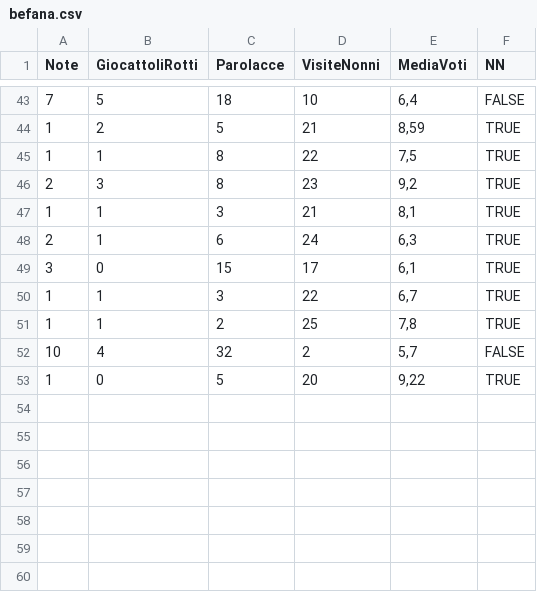
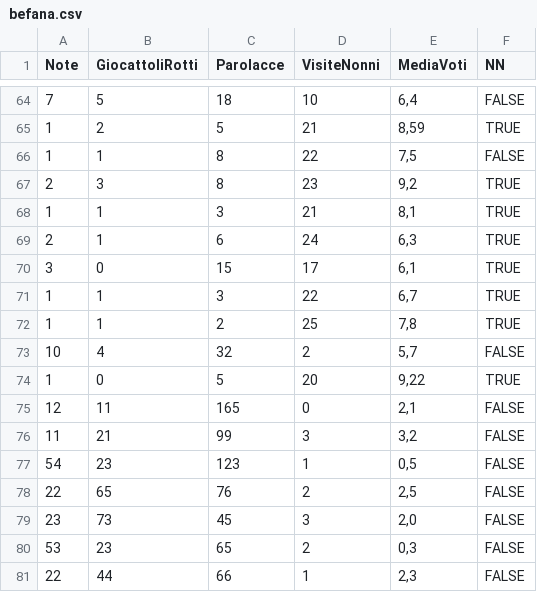
Before and after one commit to villalaura/xmasdev2022.DolcettoCarbone, a CSV file: src/Xmasdev2022.DolcettoCarbone.Console/Data/befana.csv, drawn as a sheet; only a part is shown, gaps mark what is left out; the diff covers the shown part only.

```diff
--- a/src/Xmasdev2022.DolcettoCarbone.Console/Data/befana.csv
+++ b/src/Xmasdev2022.DolcettoCarbone.Console/Data/befana.csv
@@ -44,3 +65,3 @@
 1;2;5;21;8,59;TRUE
-1;1;8;22;7,5;TRUE
+1;1;8;22;7,5;FALSE
 2;3;8;23;9,2;TRUE
@@ -53 +74,8 @@
 1;0;5;20;9,22;TRUE
+12;11;165;0;2,1;FALSE
+11;21;99;3;3,2;FALSE
+54;23;123;1;0,5;FALSE
+22;65;76;2;2,5;FALSE
+23;73;45;3;2,0;FALSE
+53;23;65;2;0,3;FALSE
+22;44;66;1;2,3;FALSE
```
Also changed, not shown: 21 added rows and 1 edited cell elsewhere in this file.
